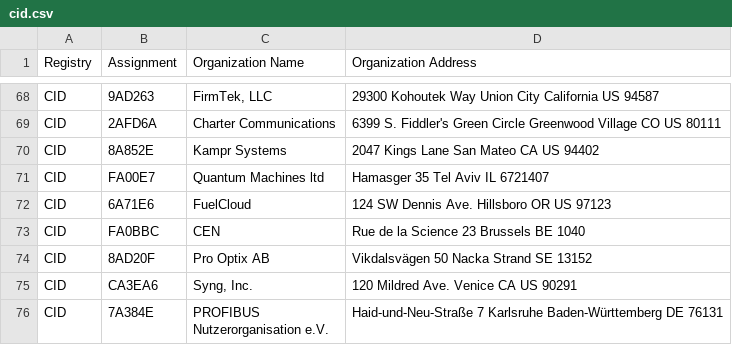
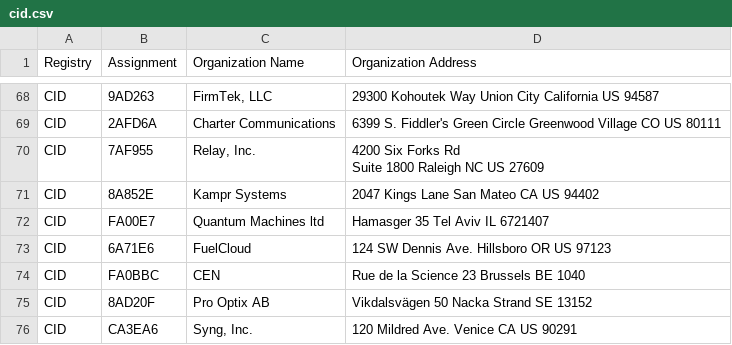
Before and after one commit to bedestall5/mac-ages, a CSV file: data/ieee/cid.csv, drawn as a sheet; only a part is shown, gaps mark what is left out; the shorter side is filled out with more unchanged rows.

```diff
--- a/data/ieee/cid.csv
+++ b/data/ieee/cid.csv
@@ -69,2 +69,4 @@ CID,9AD263,"FirmTek, LLC",29300 Kohoutek Way Union City California US 94587
 CID,2AFD6A,Charter Communications,6399 S. Fiddler's Green Circle Greenwood Village CO US 80111
+CID,7AF955,"Relay, Inc.","4200 Six Forks Rd
+Suite 1800 Raleigh NC US 27609 "
 CID,8A852E,Kampr Systems,2047 Kings Lane San Mateo CA US 94402
```
Also changed, not shown: data/ieee/mam.csv, data/ieee/oui36.csv, 2 other files.
